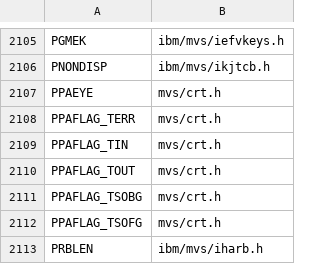
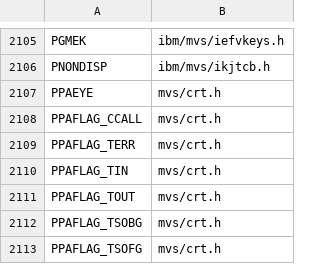
Before and after one commit to mvslovers/libc370, a TSV file: sdk/names.tsv, drawn as a sheet; only a part is shown, gaps mark what is left out; the shorter side is filled out with more unchanged rows; the diff names each change by its address in the sheet, - before the commit and + after, or states it on an @@ line.

Commit message:
names.tsv: PPAFLAG_CCALL
Part of #507.

```diff
--- a/sdk/names.tsv
+++ b/sdk/names.tsv
+row 2108: PPAFLAG_CCALL | mvs/crt.h
```
